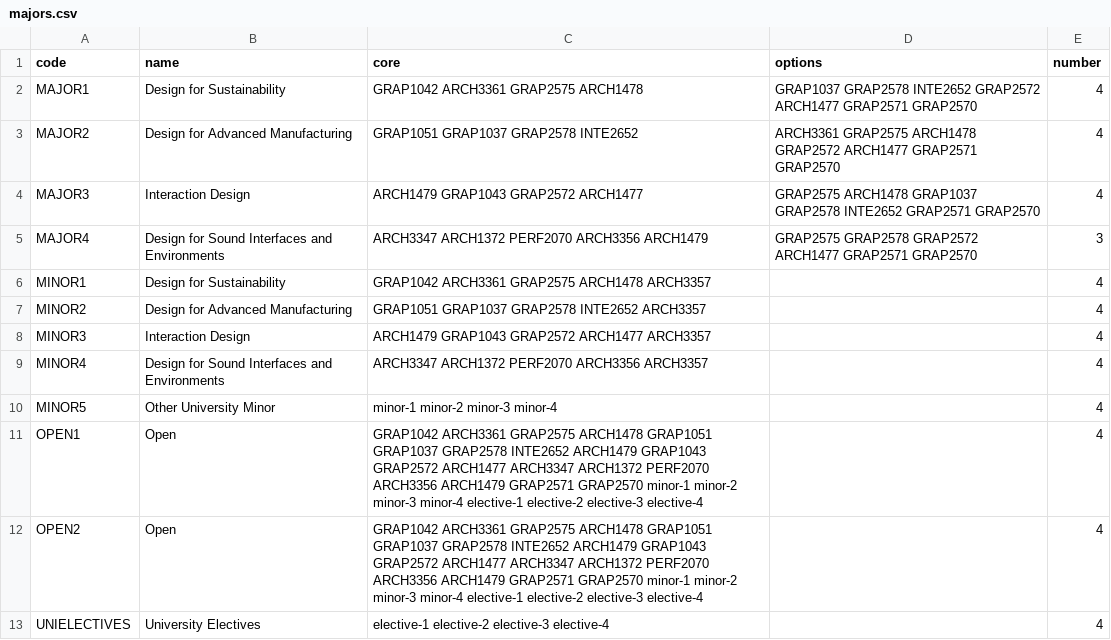
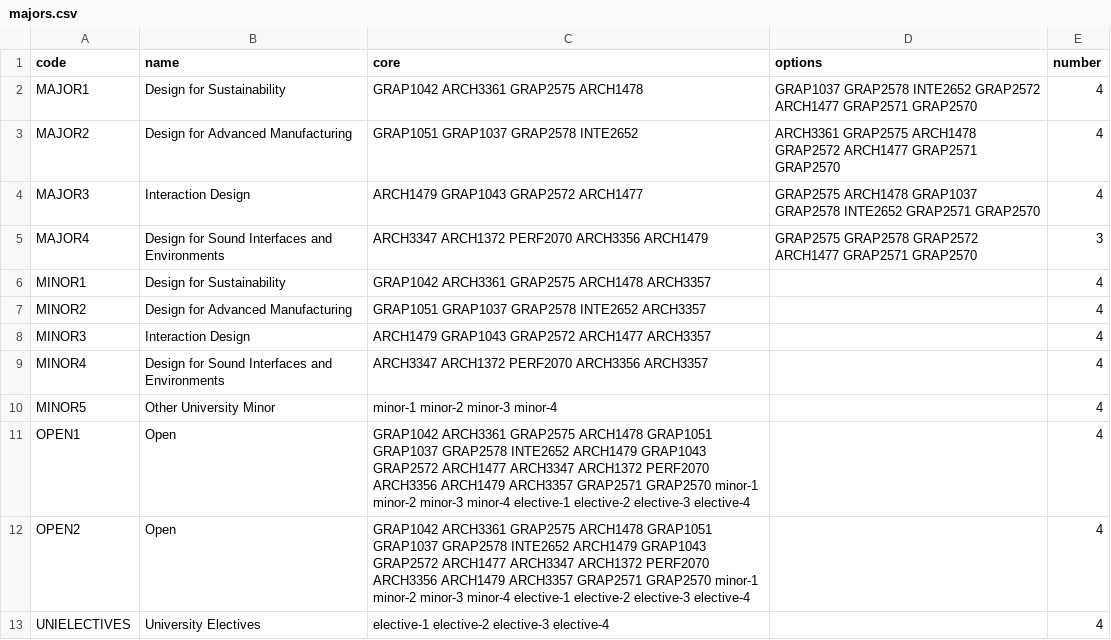
Before and after one commit to RMIT-Industrial-Design/Program-Maps, a CSV file: BH104/majors.csv, drawn as a sheet.

Commit message:
added ARCH3357 to open category

```diff
--- a/BH104/majors.csv
+++ b/BH104/majors.csv
@@ -10,4 +10,4 @@ MINOR4,Design for Sound Interfaces and Environments,ARCH3347 ARCH1372 PERF2070 A
 MINOR5,Other University Minor,minor-1 minor-2 minor-3 minor-4,,4
-OPEN1,Open,GRAP1042 ARCH3361 GRAP2575 ARCH1478 GRAP1051 GRAP1037 GRAP2578 INTE2652 ARCH1479 GRAP1043 GRAP2572 ARCH1477 ARCH3347 ARCH1372 PERF2070 ARCH3356 ARCH1479 GRAP2571 GRAP2570 minor-1 minor-2 minor-3 minor-4 elective-1 elective-2 elective-3 elective-4,,4
-OPEN2,Open,GRAP1042 ARCH3361 GRAP2575 ARCH1478 GRAP1051 GRAP1037 GRAP2578 INTE2652 ARCH1479 GRAP1043 GRAP2572 ARCH1477 ARCH3347 ARCH1372 PERF2070 ARCH3356 ARCH1479 GRAP2571 GRAP2570 minor-1 minor-2 minor-3 minor-4 elective-1 elective-2 elective-3 elective-4,,4
+OPEN1,Open,GRAP1042 ARCH3361 GRAP2575 ARCH1478 GRAP1051 GRAP1037 GRAP2578 INTE2652 ARCH1479 GRAP1043 GRAP2572 ARCH1477 ARCH3347 ARCH1372 PERF2070 ARCH3356 ARCH1479 ARCH3357 GRAP2571 GRAP2570 minor-1 minor-2 minor-3 minor-4 elective-1 elective-2 elective-3 elective-4,,4
+OPEN2,Open,GRAP1042 ARCH3361 GRAP2575 ARCH1478 GRAP1051 GRAP1037 GRAP2578 INTE2652 ARCH1479 GRAP1043 GRAP2572 ARCH1477 ARCH3347 ARCH1372 PERF2070 ARCH3356 ARCH1479 ARCH3357 GRAP2571 GRAP2570 minor-1 minor-2 minor-3 minor-4 elective-1 elective-2 elective-3 elective-4,,4
 UNIELECTIVES,University Electives,elective-1 elective-2 elective-3 elective-4,,4
```
